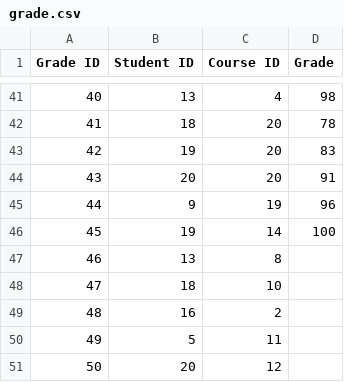
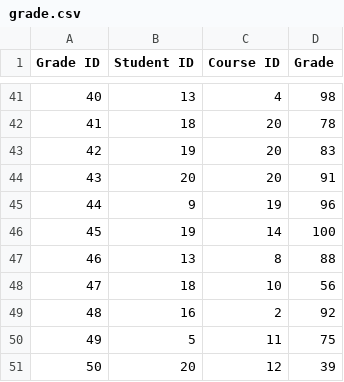
Before and after one commit to newdevon/Data-Pipeline, a CSV file: raw-csv-files/grade.csv, drawn as a sheet; only a part is shown, gaps mark what is left out.

Commit message:
fixed some missing grades

```diff
--- a/raw-csv-files/grade.csv
+++ b/raw-csv-files/grade.csv
@@ -46,6 +46,6 @@ Grade ID,Student ID,Course ID,Grade
 45,19,14,100
-46,13,8
-47,18,10
-48,16,2
-49,5,11
-50,20,12
+46,13,8,88
+47,18,10,56
+48,16,2,92
+49,5,11,75
+50,20,12,39
```
